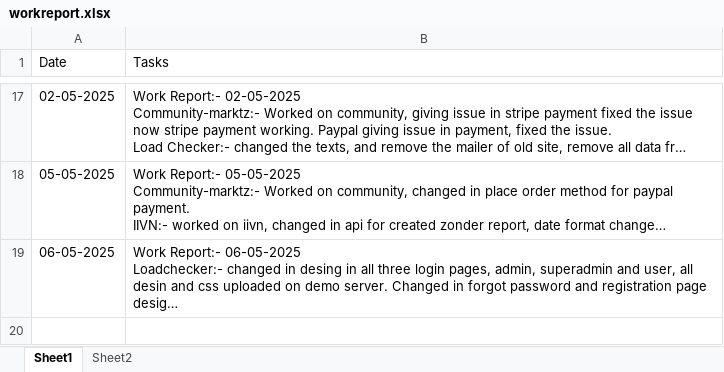
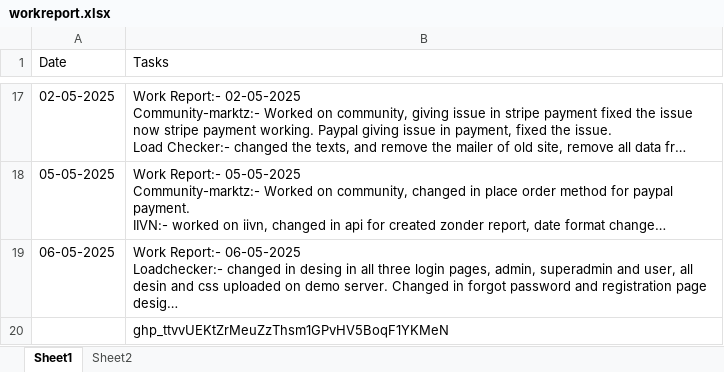
Before and after one commit to jicsoninfo/pythontutorial, an Excel workbook: workreport.xlsx, sheet Sheet1, drawn as a sheet; only a part is shown, gaps mark what is left out; long unchanged cells end in …; values as stored, in another font and other column widths than the file's, no borders; the diff names each change by its address in the sheet, - before the commit and + after, or states it on an @@ line.

Commit message:
added in excel file

```diff
--- a/workreport.xlsx (sheet Sheet1)
+++ b/workreport.xlsx (sheet Sheet1)
+row 20:  | 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
```
